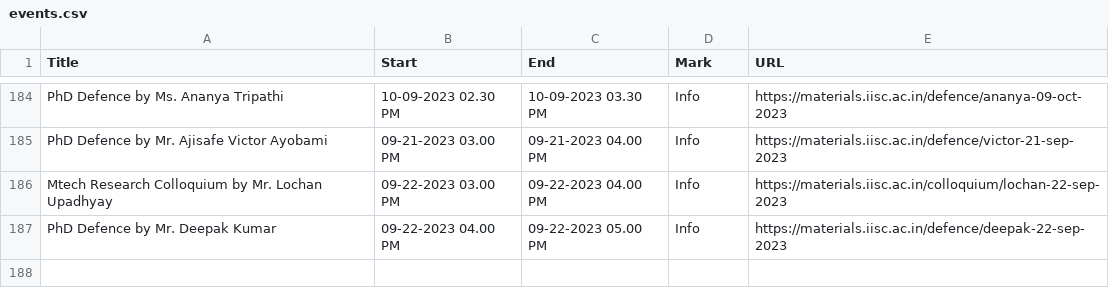
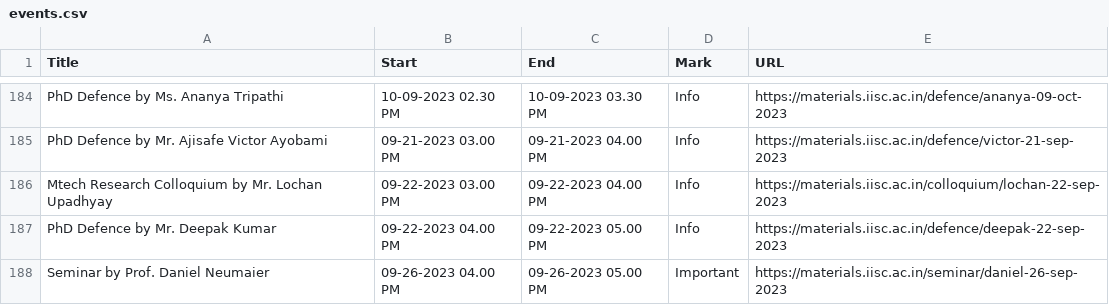
Before and after one commit to mte-iisc/materials-iisc, a CSV file: _site/events/events.csv, drawn as a sheet; only a part is shown, gaps mark what is left out.

```diff
--- a/_site/events/events.csv
+++ b/_site/events/events.csv
@@ -187 +187,2 @@ Mtech Research Colloquium by Mr. Lochan Upadhyay,09-22-2023  03.00 PM,09-22-2023
 PhD Defence by Mr. Deepak Kumar,09-22-2023  04.00 PM,09-22-2023  05.00 PM,Info,https://materials.iisc.ac.in/defence/deepak-22-sep-2023
+Seminar by Prof. Daniel Neumaier,09-26-2023 04.00 PM,09-26-2023 05.00 PM,Important,https://materials.iisc.ac.in/seminar/daniel-26-sep-2023
```
Also changed, not shown: events/events.csv, 17 other files.
